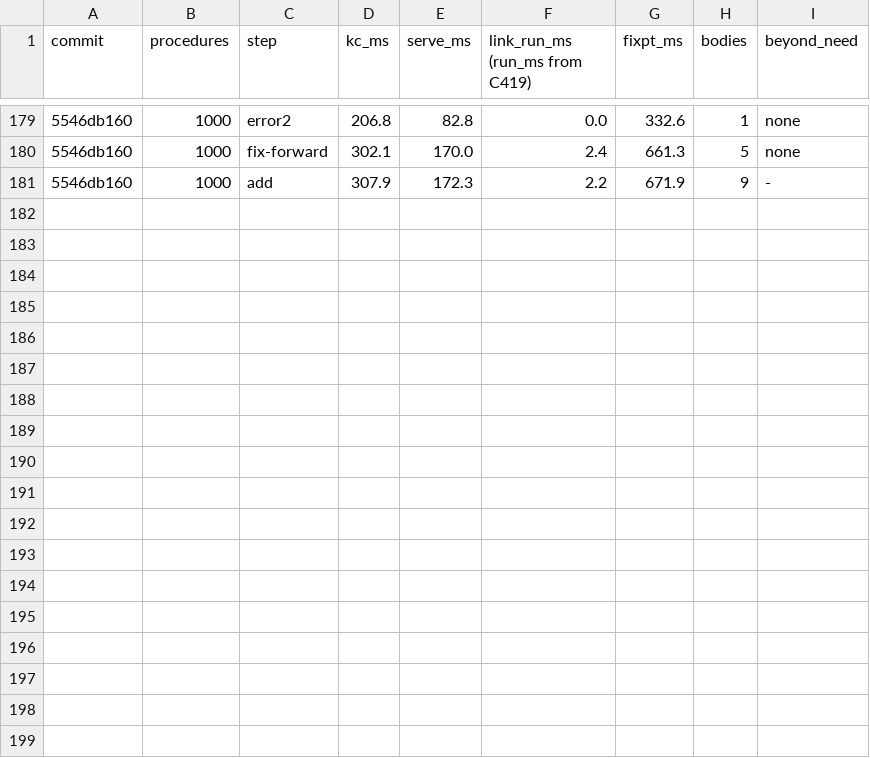
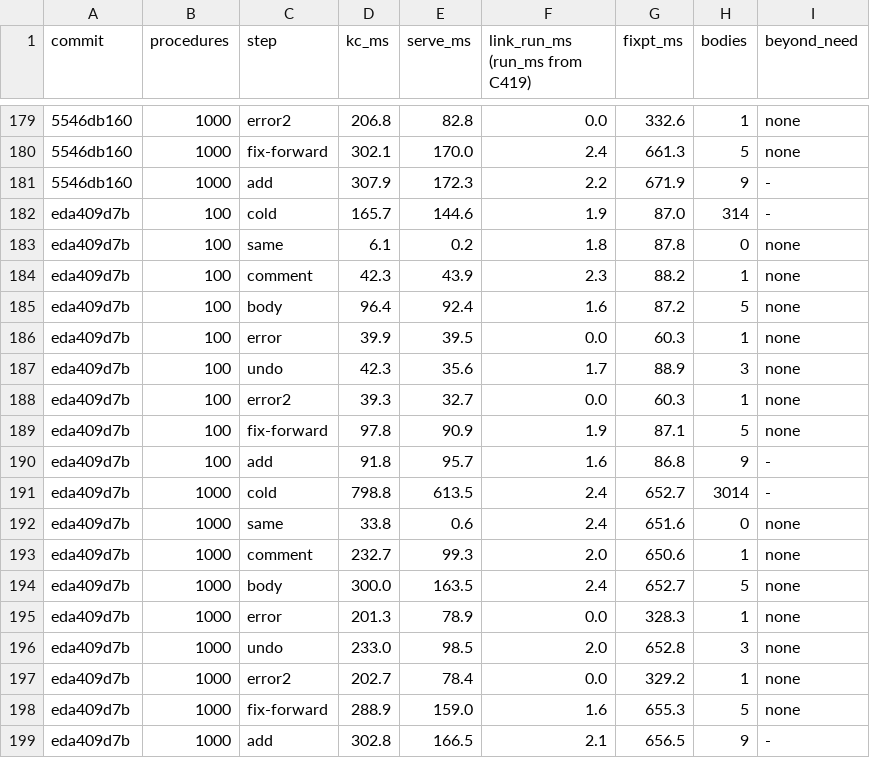
Before and after one commit to pnkfelix/kayak, a TSV file: bench/kc.tsv, drawn as a sheet; only a part is shown, gaps mark what is left out; the diff names each change by its address in the sheet, - before the commit and + after, or states it on an @@ line.

```diff
--- a/bench/kc.tsv
+++ b/bench/kc.tsv
+row 182: eda409d7b | 100 | cold | 165.7 | 144.6 | 1.9 | 87.0 | 314 | -
+row 183: eda409d7b | 100 | same | 6.1 | 0.2 | 1.8 | 87.8 | 0 | none
+row 184: eda409d7b | 100 | comment | 42.3 | 43.9 | 2.3 | 88.2 | 1 | none
+row 185: eda409d7b | 100 | body | 96.4 | 92.4 | 1.6 | 87.2 | 5 | none
+row 186: eda409d7b | 100 | error | 39.9 | 39.5 | 0.0 | 60.3 | 1 | none
+row 187: eda409d7b | 100 | undo | 42.3 | 35.6 | 1.7 | 88.9 | 3 | none
+row 188: eda409d7b | 100 | error2 | 39.3 | 32.7 | 0.0 | 60.3 | 1 | none
+row 189: eda409d7b | 100 | fix-forward | 97.8 | 90.9 | 1.9 | 87.1 | 5 | none
+row 190: eda409d7b | 100 | add | 91.8 | 95.7 | 1.6 | 86.8 | 9 | -
+row 191: eda409d7b | 1000 | cold | 798.8 | 613.5 | 2.4 | 652.7 | 3014 | -
+row 192: eda409d7b | 1000 | same | 33.8 | 0.6 | 2.4 | 651.6 | 0 | none
+row 193: eda409d7b | 1000 | comment | 232.7 | 99.3 | 2.0 | 650.6 | 1 | none
+row 194: eda409d7b | 1000 | body | 300.0 | 163.5 | 2.4 | 652.7 | 5 | none
+row 195: eda409d7b | 1000 | error | 201.3 | 78.9 | 0.0 | 328.3 | 1 | none
+row 196: eda409d7b | 1000 | undo | 233.0 | 98.5 | 2.0 | 652.8 | 3 | none
+row 197: eda409d7b | 1000 | error2 | 202.7 | 78.4 | 0.0 | 329.2 | 1 | none
+row 198: eda409d7b | 1000 | fix-forward | 288.9 | 159.0 | 1.6 | 655.3 | 5 | none
+row 199: eda409d7b | 1000 | add | 302.8 | 166.5 | 2.1 | 656.5 | 9 | -
```
Also changed, not shown: 6 other files.
